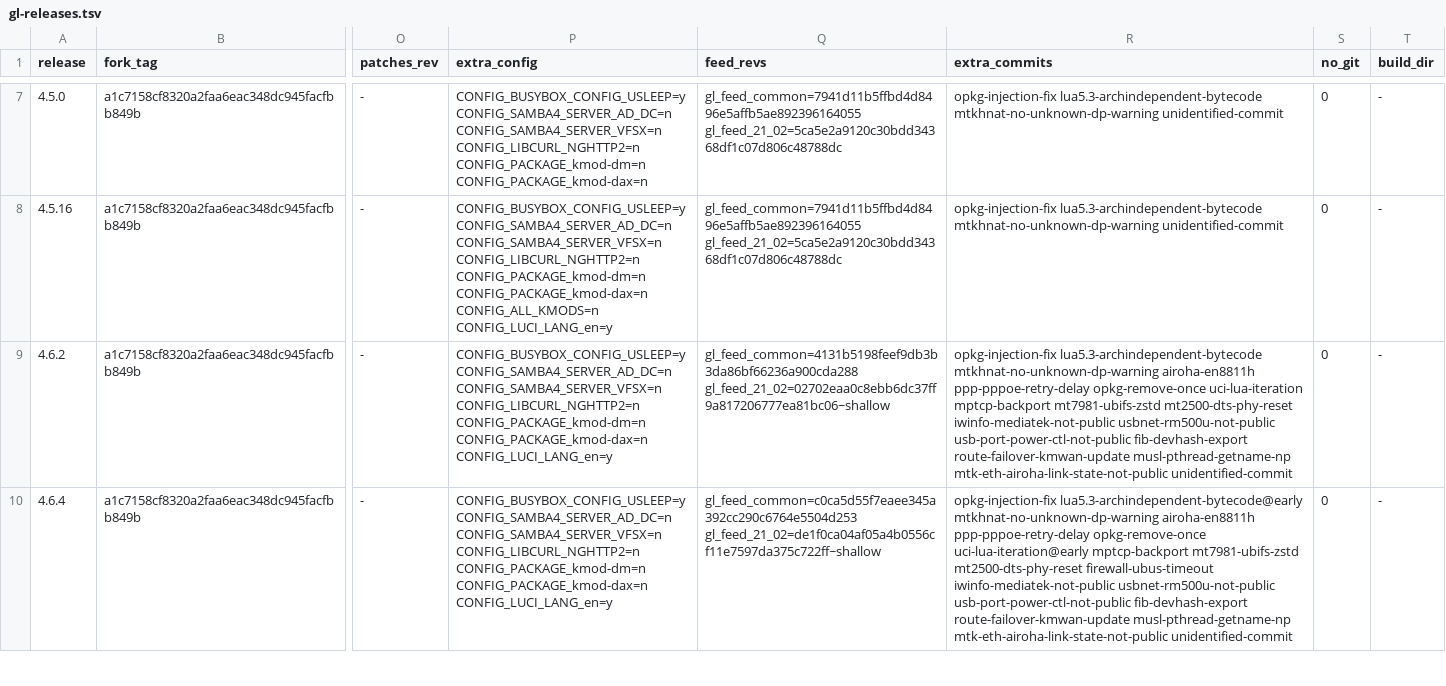
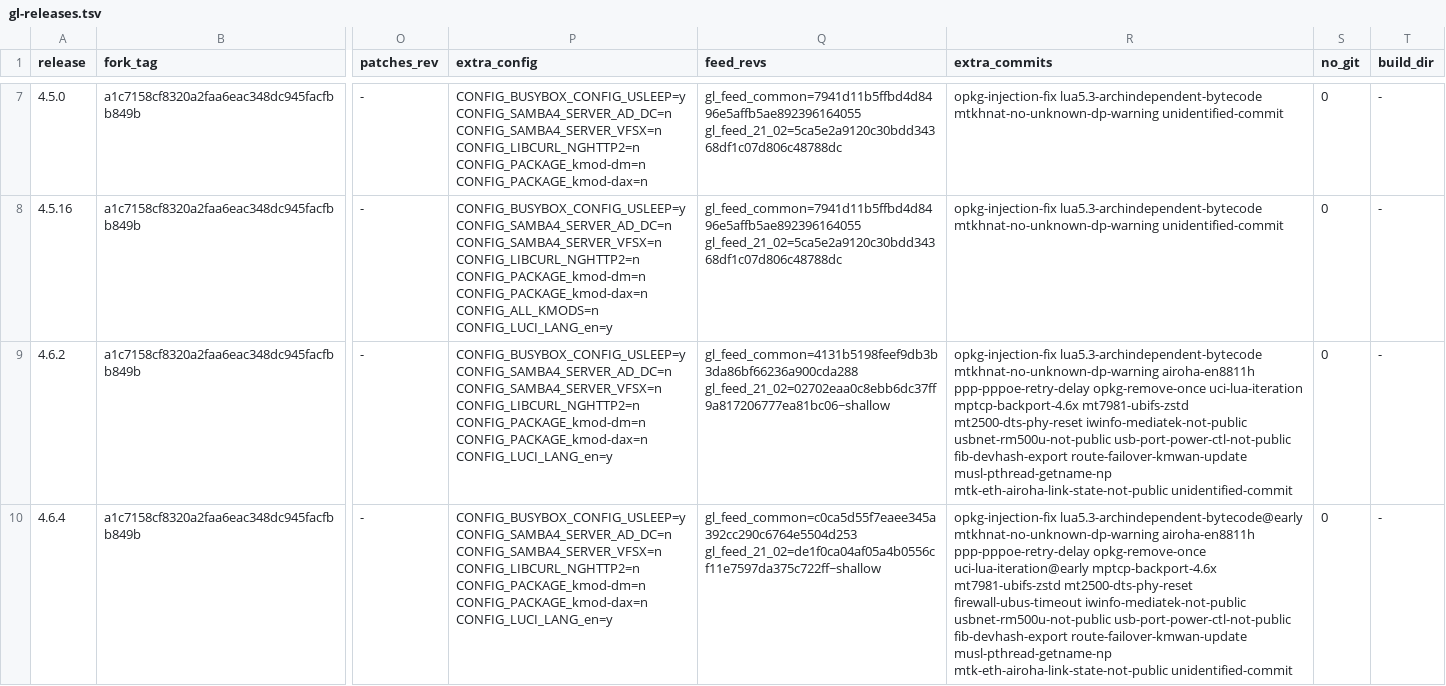
Before and after one commit to kduvekot/gl.inet-mt2500a, a TSV file: openwrt/gl-releases.tsv, drawn as a sheet; only a part is shown, gaps mark what is left out; the diff covers the shown part only; the diff names each change by its address in the sheet, - before the commit and + after, or states it on an @@ line.

```diff
--- a/openwrt/gl-releases.tsv
+++ b/openwrt/gl-releases.tsv
-R9 (extra_commits): …opkg-remove-once uci-lua-iteration mptcp-backport mt7981-ubifs-zstd mt2500-dts-phy-reset…
+R9 (extra_commits): …opkg-remove-once uci-lua-iteration mptcp-backport-4.6x mt7981-ubifs-zstd mt2500-dts-phy-reset…
-R10 (extra_commits): …opkg-remove-once uci-lua-iteration@early mptcp-backport mt7981-ubifs-zstd mt2500-dts-phy-reset…
+R10 (extra_commits): …opkg-remove-once uci-lua-iteration@early mptcp-backport-4.6x mt7981-ubifs-zstd mt2500-dts-phy-reset…
```
Also changed, not shown: 1 edited cell elsewhere in this file, 5 other files.
